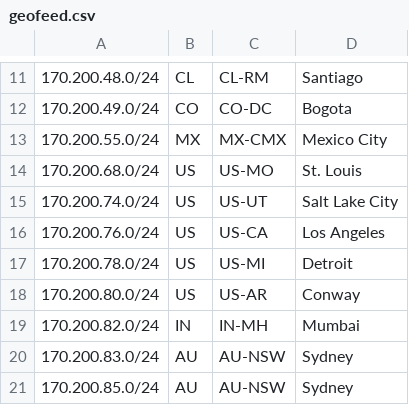
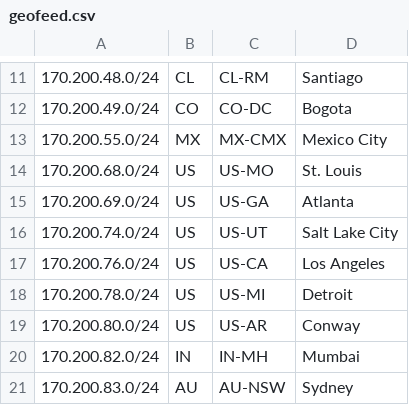
Before and after one commit to MikeBerka-IPG/IIT-Network-Geofeed, a CSV file: geofeed.csv, drawn as a sheet; only a part is shown, gaps mark what is left out; the shorter side is filled out with more unchanged rows.

Commit message:
Update geofeed.csv
Added MOM/Atlanta

```diff
--- a/geofeed.csv
+++ b/geofeed.csv
@@ -14,2 +14,3 @@
 170.200.68.0/24,US,US-MO,St. Louis,
+170.200.69.0/24,US,US-GA,Atlanta,
 170.200.74.0/24,US,US-UT,Salt Lake City,
```
